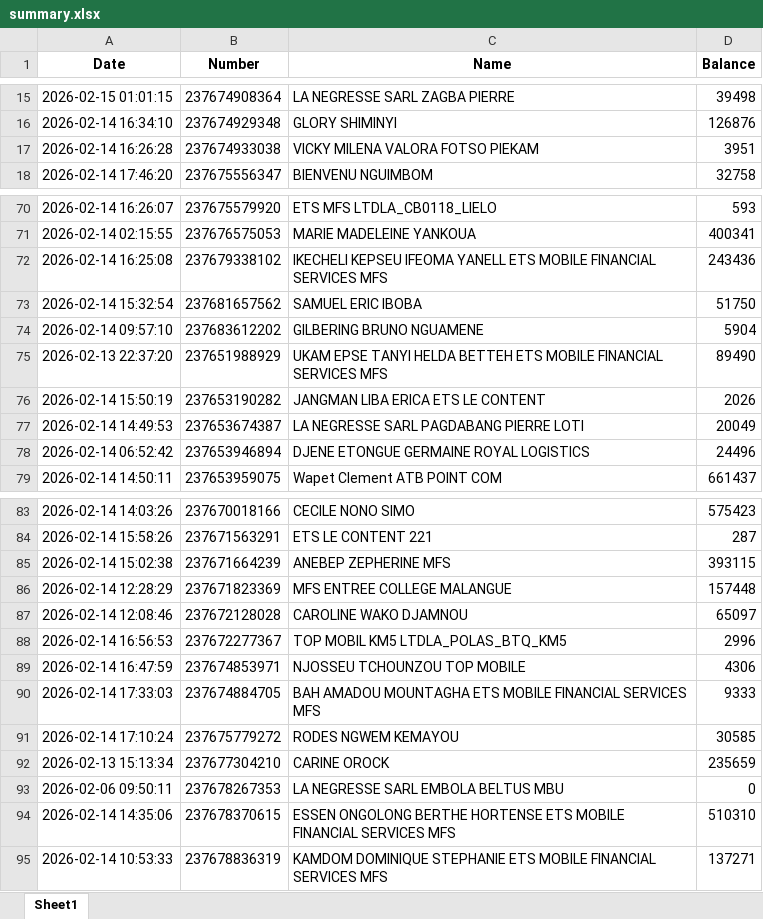
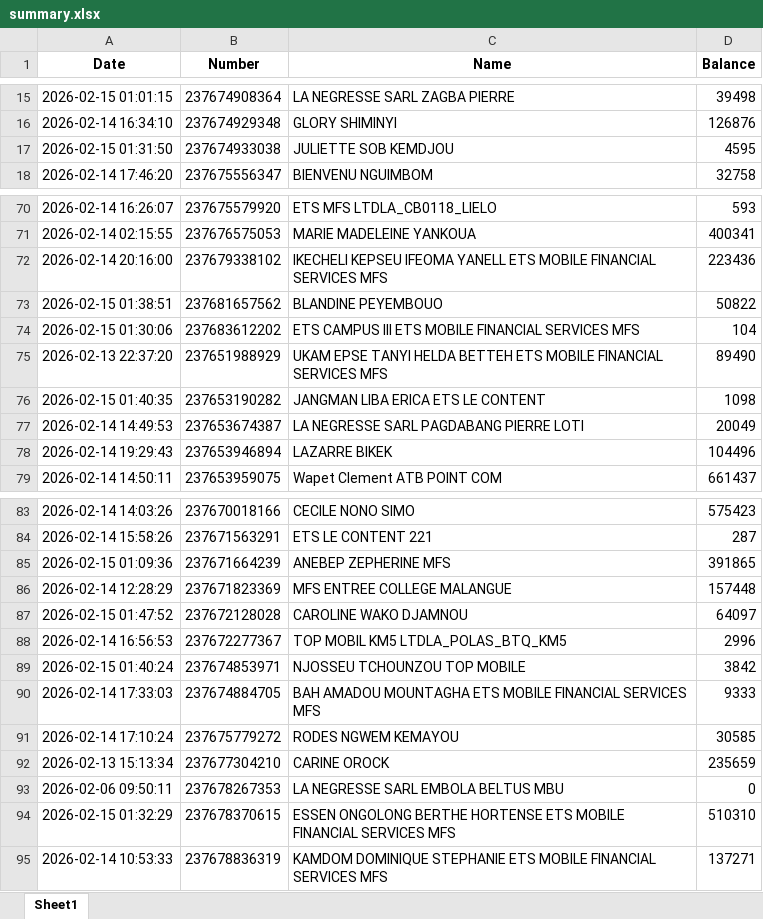
Before and after one commit to susanobi94-beep/stock-mfs-dashboard, an Excel workbook: summary.xlsx, sheet Sheet1, drawn as a sheet; only a part is shown, gaps mark what is left out; values as stored, in another font and other column widths than the file's, no borders; removed rows and columns are numbered as before the commit, all else as after; the diff covers the shown part only; the diff names each change by its address in the sheet, - before the commit and + after, or states it on an @@ line.

```diff
--- a/summary.xlsx (sheet Sheet1)
+++ b/summary.xlsx (sheet Sheet1)
-row 17: 2026-02-14 16:26:28 | 237674933038 | VICKY MILENA VALORA FOTSO PIEKAM | 3951
+row 17: 2026-02-15 01:31:50 | 237674933038 | JULIETTE SOB KEMDJOU | 4595
-A72 (Date): 2026-02-14 16:25:08
+A72 (Date): 2026-02-14 20:16:00
-D72 (Balance): 243436
+D72 (Balance): 223436
-row 73: 2026-02-14 15:32:54 | 237681657562 | SAMUEL ERIC IBOBA | 51750
-row 74: 2026-02-14 09:57:10 | 237683612202 | GILBERING BRUNO NGUAMENE | 5904
+row 73: 2026-02-15 01:38:51 | 237681657562 | BLANDINE PEYEMBOUO | 50822
+row 74: 2026-02-15 01:30:06 | 237683612202 | ETS CAMPUS III ETS MOBILE FINANCIAL SERVICES MFS | 104
-A76 (Date): 2026-02-14 15:50:19
+A76 (Date): 2026-02-15 01:40:35
-D76 (Balance): 2026
+D76 (Balance): 1098
-row 78: 2026-02-14 06:52:42 | 237653946894 | DJENE ETONGUE GERMAINE ROYAL LOGISTICS | 24496
+row 78: 2026-02-14 19:29:43 | 237653946894 | LAZARRE BIKEK | 104496
-A85 (Date): 2026-02-14 15:02:38
+A85 (Date): 2026-02-15 01:09:36
-D85 (Balance): 393115
+D85 (Balance): 391865
-A87 (Date): 2026-02-14 12:08:46
+A87 (Date): 2026-02-15 01:47:52
-D87 (Balance): 65097
+D87 (Balance): 64097
-A89 (Date): 2026-02-14 16:47:59
+A89 (Date): 2026-02-15 01:40:24
-D89 (Balance): 4306
+D89 (Balance): 3842
-A94 (Date): 2026-02-14 14:35:06
+A94 (Date): 2026-02-15 01:32:29
```
Also changed, not shown: 2 edited cells elsewhere in this sheet, reconciliation.xlsx, 12 other files.
